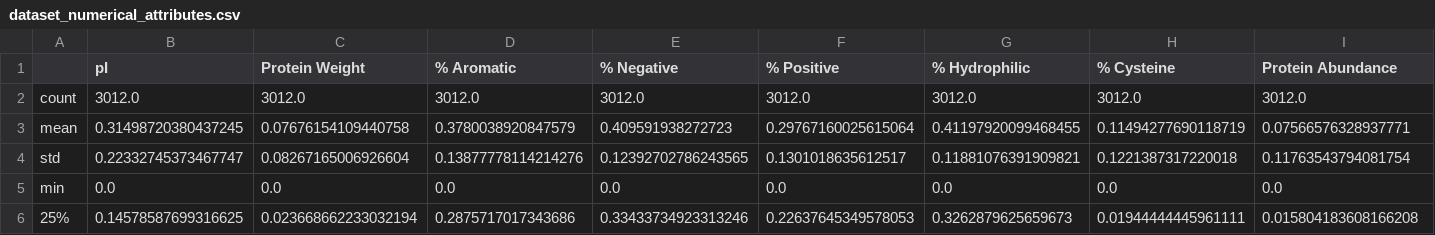
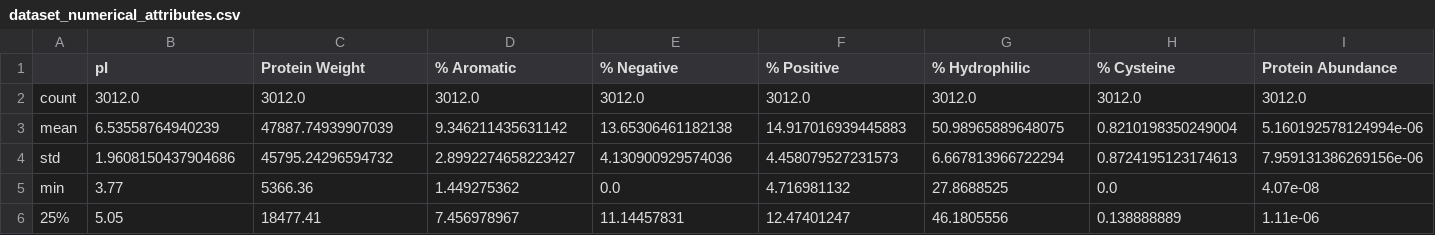
Before and after one commit to biosoftware1948/ENM-Protein-Predictor, a CSV file: Output_Files/data_information/dataset_numerical_attributes.csv, drawn as a sheet; only a part is shown; the diff covers the shown part only; the diff names each change by its address in the sheet, - before the commit and + after, or states it on an @@ line.

Commit message:
Altering dataset

```diff
--- a/Output_Files/data_information/dataset_numerical_attributes.csv
+++ b/Output_Files/data_information/dataset_numerical_attributes.csv
-B3 (pI): 0.31498720380437245
+B3 (pI): 6.53558764940239
-C3 (Protein Weight): 0.07676154109440758
+C3 (Protein Weight): 47887.74939907039
-D3 (% Aromatic): 0.3780038920847579
+D3 (% Aromatic): 9.346211435631142
-E3 (% Negative): 0.409591938272723
+E3 (% Negative): 13.65306461182138
-F3 (% Positive): 0.29767160025615064
+F3 (% Positive): 14.917016939445883
-G3 (% Hydrophilic): 0.41197920099468455
+G3 (% Hydrophilic): 50.98965889648075
-H3 (% Cysteine): 0.11494277690118719
+H3 (% Cysteine): 0.8210198350249004
-I3 (Protein Abundance): 0.07566576328937771
+I3 (Protein Abundance): 5.160192578124994e-06
-B4 (pI): 0.22332745373467747
+B4 (pI): 1.9608150437904686
-C4 (Protein Weight): 0.08267165006926604
+C4 (Protein Weight): 45795.24296594732
-D4 (% Aromatic): 0.13877778114214276
+D4 (% Aromatic): 2.8992274658223427
-E4 (% Negative): 0.12392702786243565
+E4 (% Negative): 4.130900929574036
-F4 (% Positive): 0.1301018635612517
+F4 (% Positive): 4.458079527231573
-G4 (% Hydrophilic): 0.11881076391909821
+G4 (% Hydrophilic): 6.667813966722294
-H4 (% Cysteine): 0.1221387317220018
+H4 (% Cysteine): 0.8724195123174613
-I4 (Protein Abundance): 0.11763543794081754
+I4 (Protein Abundance): 7.959131386269156e-06
-B5 (pI): 0.0
+B5 (pI): 3.77
-C5 (Protein Weight): 0.0
+C5 (Protein Weight): 5366.36
-D5 (% Aromatic): 0.0
+D5 (% Aromatic): 1.449275362
-F5 (% Positive): 0.0
+F5 (% Positive): 4.716981132
-G5 (% Hydrophilic): 0.0
+G5 (% Hydrophilic): 27.8688525
-I5 (Protein Abundance): 0.0
+I5 (Protein Abundance): 4.07e-08
-B6 (pI): 0.14578587699316625
+B6 (pI): 5.05
-C6 (Protein Weight): 0.023668662233032194
+C6 (Protein Weight): 18477.41
-D6 (% Aromatic): 0.2875717017343686
+D6 (% Aromatic): 7.456978967
-E6 (% Negative): 0.33433734923313246
+E6 (% Negative): 11.14457831
-F6 (% Positive): 0.22637645349578053
+F6 (% Positive): 12.47401247
-G6 (% Hydrophilic): 0.3262879625659673
+G6 (% Hydrophilic): 46.1805556
-H6 (% Cysteine): 0.01944444445961111
+H6 (% Cysteine): 0.138888889
-I6 (Protein Abundance): 0.015804183608166208
+I6 (Protein Abundance): 1.11e-06
```
Also changed, not shown: 24 edited cells elsewhere in this file, 5 other files.
